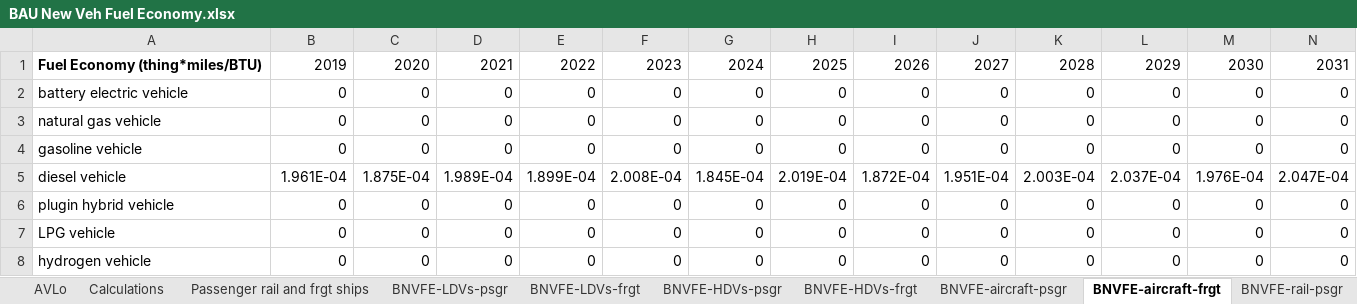
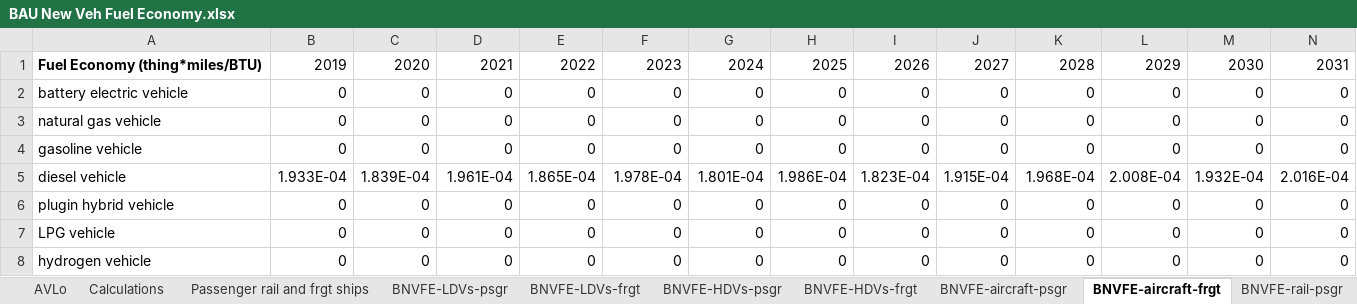
Before and after one commit to EnergyInnovation/eps-eu, an Excel workbook: InputData/trans/BNVFE/BAU New Veh Fuel Economy.xlsx, sheet BNVFE-aircraft-frgt, drawn as a sheet; only a part is shown; values as stored, in another font and other column widths than the file's, no borders; removed rows and columns are numbered as before the commit, all else as after; rows hold the shown columns only; the diff names each change by its address in the sheet, - before the commit and + after, or states it on an @@ line.

Commit message:
EU27 Updated trans/BNVFE

```diff
--- a/InputData/trans/BNVFE/BAU New Veh Fuel Economy.xlsx (sheet BNVFE-aircraft-frgt)
+++ b/InputData/trans/BNVFE/BAU New Veh Fuel Economy.xlsx (sheet BNVFE-aircraft-frgt)
-row 5: diesel vehicle | 1.961E-04 | 1.875E-04 | 1.989E-04 | 1.899E-04 | 2.008E-04 | 1.845E-04 | 2.019E-04 | 1.872E-04 | 1.951E-04 | 2.003E-04 | 2.037E-04 | 1.976E-04 | 2.047E-04
+row 5: diesel vehicle | 1.933E-04 | 1.839E-04 | 1.961E-04 | 1.865E-04 | 1.978E-04 | 1.801E-04 | 1.986E-04 | 1.823E-04 | 1.915E-04 | 1.968E-04 | 2.008E-04 | 1.932E-04 | 2.016E-04
```
Also changed, not shown: sheet TRA_Activity, sheet TRA_Energy, sheet TRA_VEff, sheet TRA_VEffInv, sheet Calculations, sheet AVLo, 11 more sheets, hidden cells, charts or pictures, 10 other files.
